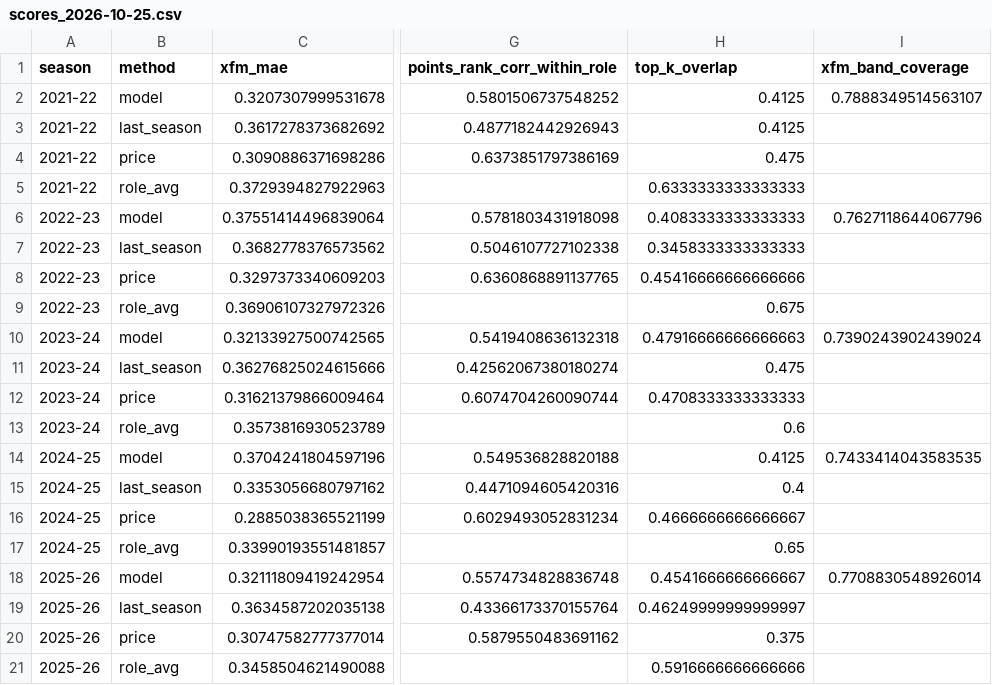
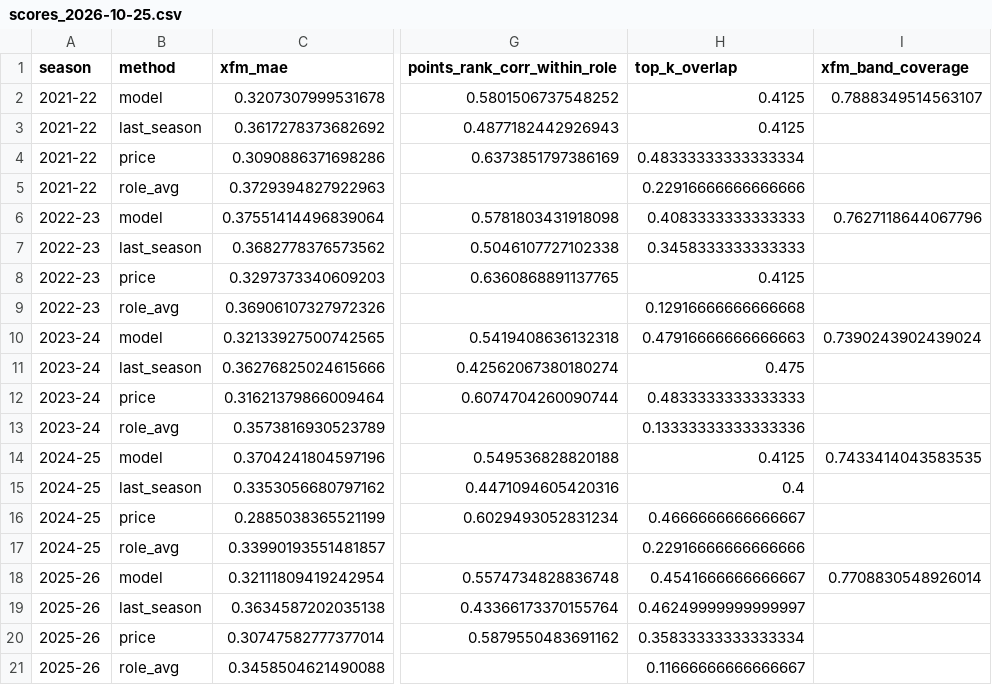
Before and after one commit to epalombo7/Fanta_Bro_XFM_Simulations_MOdule, a CSV file: FantaBall-Complete/data/backtest/scores_2026-10-25.csv, drawn as a sheet; only a part is shown, gaps mark what is left out; the diff names each change by its address in the sheet, - before the commit and + after, or states it on an @@ line.

```diff
--- a/FantaBall-Complete/data/backtest/scores_2026-10-25.csv
+++ b/FantaBall-Complete/data/backtest/scores_2026-10-25.csv
-H4 (top_k_overlap): 0.475
+H4 (top_k_overlap): 0.48333333333333334
-H5 (top_k_overlap): 0.6333333333333333
+H5 (top_k_overlap): 0.22916666666666666
-H8 (top_k_overlap): 0.45416666666666666
+H8 (top_k_overlap): 0.4125
-H9 (top_k_overlap): 0.675
+H9 (top_k_overlap): 0.12916666666666668
-H12 (top_k_overlap): 0.4708333333333333
+H12 (top_k_overlap): 0.4833333333333333
-H13 (top_k_overlap): 0.6
+H13 (top_k_overlap): 0.13333333333333336
-H17 (top_k_overlap): 0.65
+H17 (top_k_overlap): 0.22916666666666666
-H20 (top_k_overlap): 0.375
+H20 (top_k_overlap): 0.35833333333333334
-H21 (top_k_overlap): 0.5916666666666666
+H21 (top_k_overlap): 0.11666666666666667
```
Also changed, not shown: FantaBall-Complete/data/backtest/summary_2026-10-25.csv, 1 other file.
